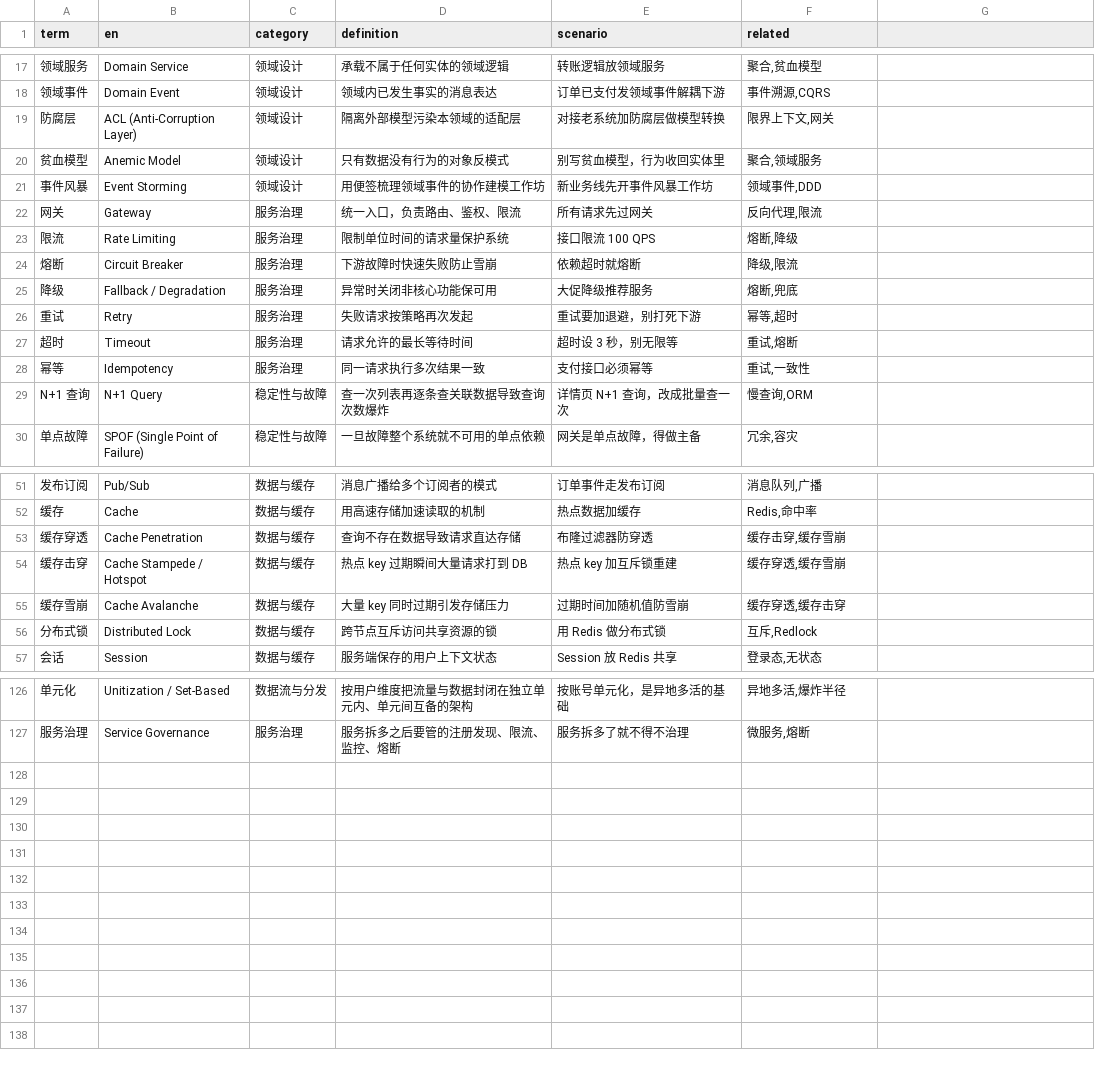
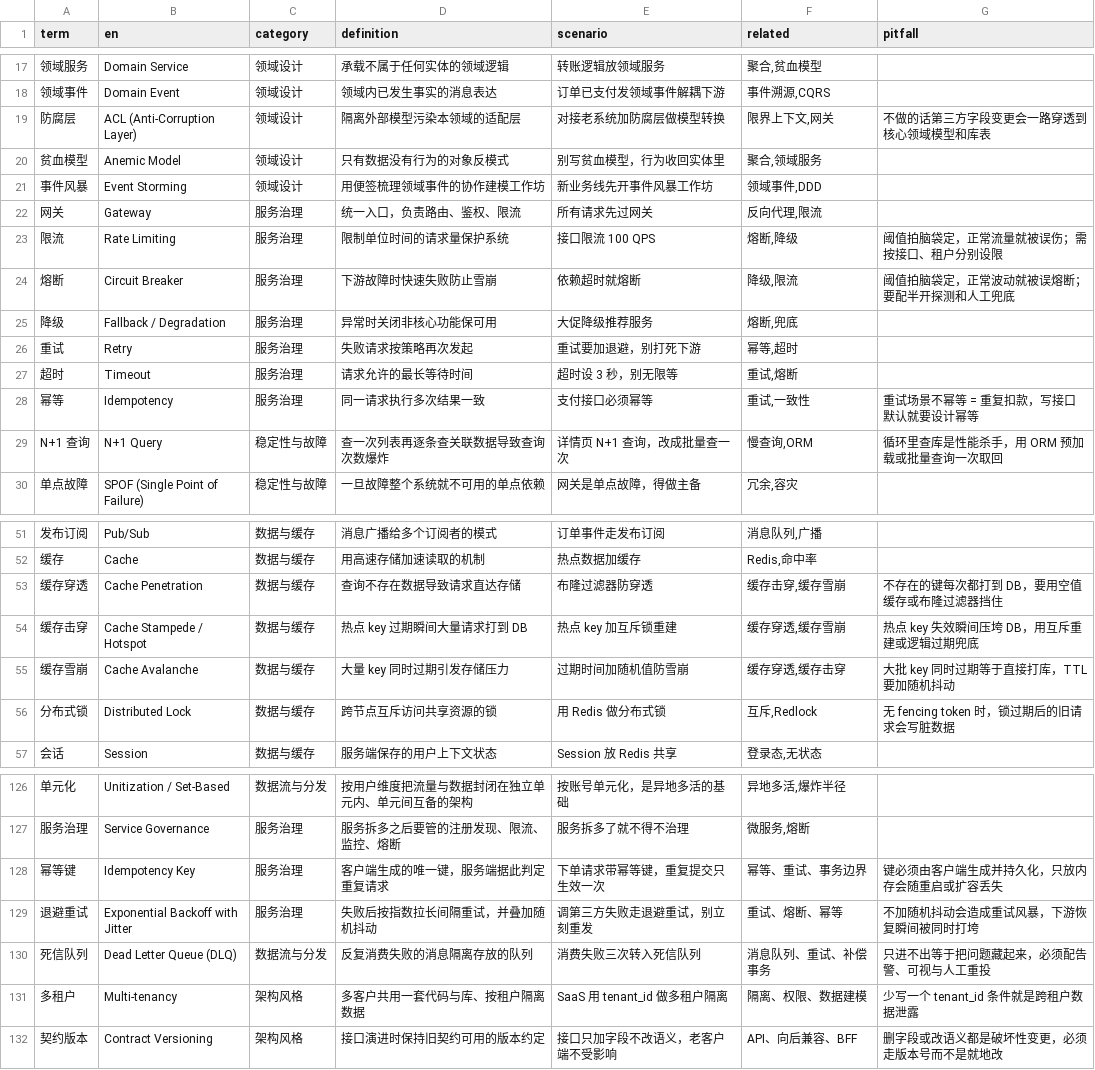
Before and after one commit to darrenhp/terminology, a CSV file: data/backend.csv, drawn as a sheet; only a part is shown, gaps mark what is left out; the diff covers the shown part only; the diff names each change by its address in the sheet, - before the commit and + after, or states it on an @@ line.

Commit message:
feat: 术语新增「避坑要点」维度（pitfall 列）
- CSV schema 扩到 7 列，新增可选列 pitfall；存量 6 元组由构建脚本自动补齐
- scripts/data_pitfall.py: 给 21 条已有术语补坑，新增 14 条自带坑位的术语
- 前端: 避坑列按需显示（结果中无坑位时整列隐藏），坑位纳入搜索
- 修正 domains.json 中 backend 计数未回写（91 -> 126）的历史不一致
- 术语总数 1717 -> 1766，其中 35 条带避坑要点

```diff
--- a/data/backend.csv
+++ b/data/backend.csv
-G1: (empty)
+G1: pitfall
-G19 (pitfall): (empty)
+G19 (pitfall): 不做的话第三方字段变更会一路穿透到核心领域模型和库表
-G23 (pitfall): (empty)
+G23 (pitfall): 阈值拍脑袋定，正常流量就被误伤；需按接口、租户分别设限
-G24 (pitfall): (empty)
+G24 (pitfall): 阈值拍脑袋定，正常波动就被误熔断；要配半开探测和人工兜底
-G28 (pitfall): (empty)
+G28 (pitfall): 重试场景不幂等 = 重复扣款，写接口默认就要设计幂等
-G29 (pitfall): (empty)
+G29 (pitfall): 循环里查库是性能杀手，用 ORM 预加载或批量查询一次取回
-G53 (pitfall): (empty)
+G53 (pitfall): 不存在的键每次都打到 DB，要用空值缓存或布隆过滤器挡住
-G54 (pitfall): (empty)
+G54 (pitfall): 热点 key 失效瞬间压垮 DB，用互斥重建或逻辑过期兜底
-G55 (pitfall): (empty)
+G55 (pitfall): 大批 key 同时过期等于直接打库，TTL 要加随机抖动
-G56 (pitfall): (empty)
+G56 (pitfall): 无 fencing token 时，锁过期后的旧请求会写脏数据
+row 128: 幂等键 | Idempotency Key | 服务治理 | 客户端生成的唯一键，服务端据此判定重复请求 | 下单请求带幂等键，重复提交只生效一次 | 幂等、重试、事务边界 | 键必须由客户端生成并持久化，只放内存会随重启或扩容丢失
+row 129: 退避重试 | Exponential Backoff with Jitter | 服务治理 | 失败后按指数拉长间隔重试，并叠加随机抖动 | 调第三方失败走退避重试，别立刻重发 | 重试、熔断、幂等 | 不加随机抖动会造成重试风暴，下游恢复瞬间被同时打垮
+row 130: 死信队列 | Dead Letter Queue (DLQ) | 数据流与分发 | 反复消费失败的消息隔离存放的队列 | 消费失败三次转入死信队列 | 消息队列、重试、补偿事务 | 只进不出等于把问题藏起来，必须配告警、可视与人工重投
+row 131: 多租户 | Multi-tenancy | 架构风格 | 多客户共用一套代码与库、按租户隔离数据 | SaaS 用 tenant_id 做多租户隔离 | 隔离、权限、数据建模 | 少写一个 tenant_id 条件就是跨租户数据泄露
+row 132: 契约版本 | Contract Versioning | 架构风格 | 接口演进时保持旧契约可用的版本约定 | 接口只加字段不改语义，老客户端不受影响 | API、向后兼容、BFF | 删字段或改语义都是破坏性变更，必须走版本号而不是就地改
```
Also changed, not shown: 4 edited cells elsewhere in this file, data/ads.csv, data/consistency.csv, 31 other files.
